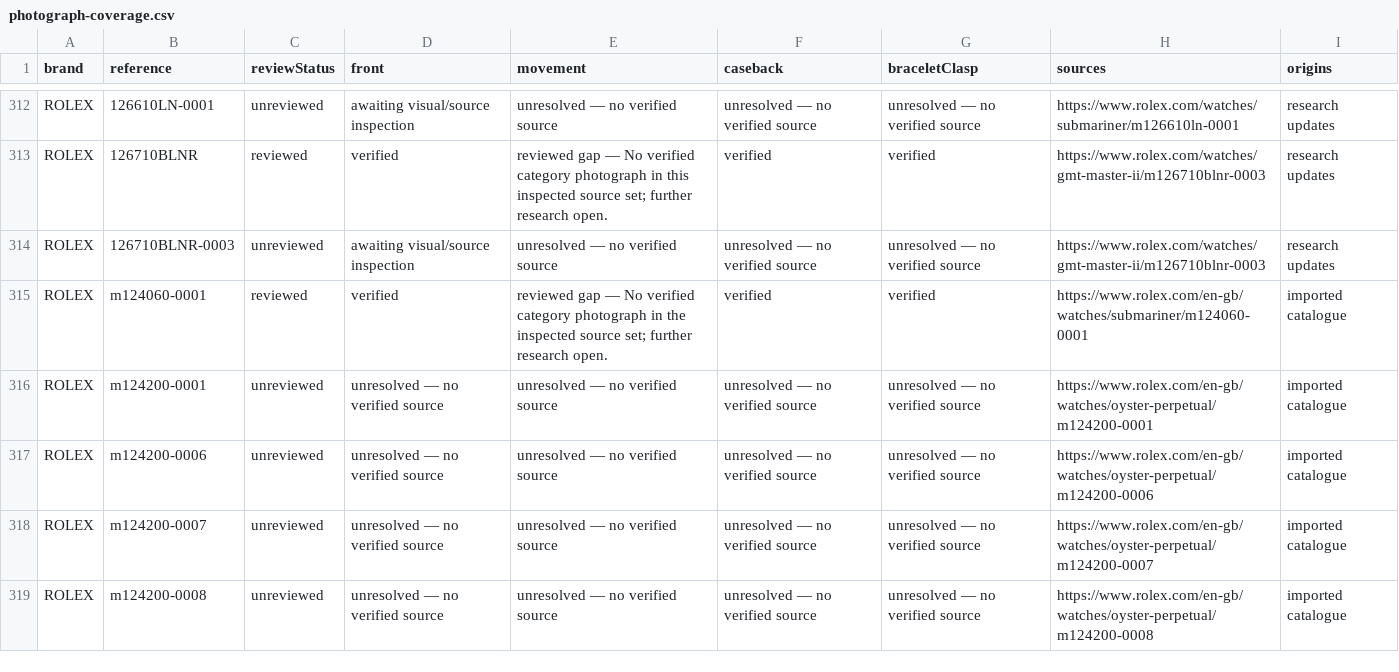
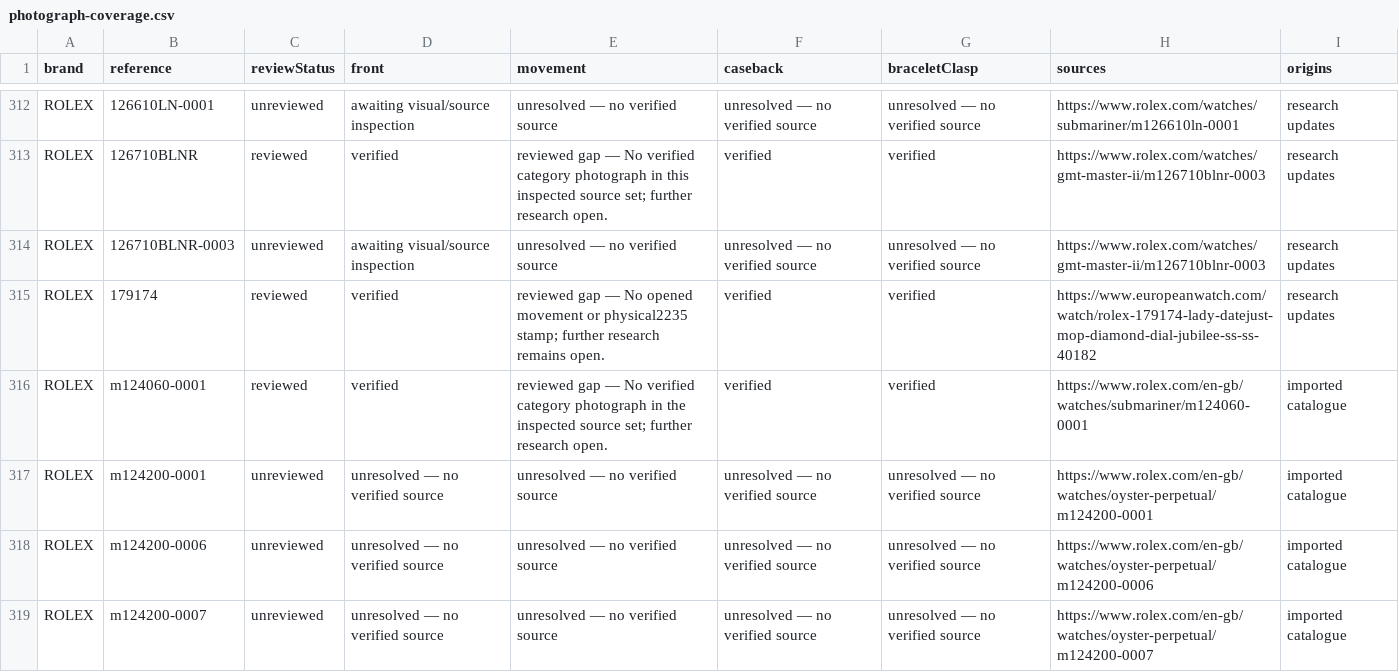
Before and after one commit to potmoodle-debug/watch-auth-pro-OLD, a CSV file: photograph-coverage.csv, drawn as a sheet; only a part is shown, gaps mark what is left out; the shorter side is filled out with more unchanged rows; the diff names each change by its address in the sheet, - before the commit and + after, or states it on an @@ line.

Commit message:
Add inspected Rolex179174 Jubilee photographs with exact26mm source limits

```diff
--- a/photograph-coverage.csv
+++ b/photograph-coverage.csv
+row 315: ROLEX | 179174 | reviewed | verified | reviewed gap — No opened movement or physical2235 stamp; further research remains open. | verified | verified | https://www.europeanwatch.com/watch/rolex-179174-lady-datejust-mop-diamond-dial-jubilee-ss-ss-40182 | research updates
```
Also changed, not shown: 8 other files.
